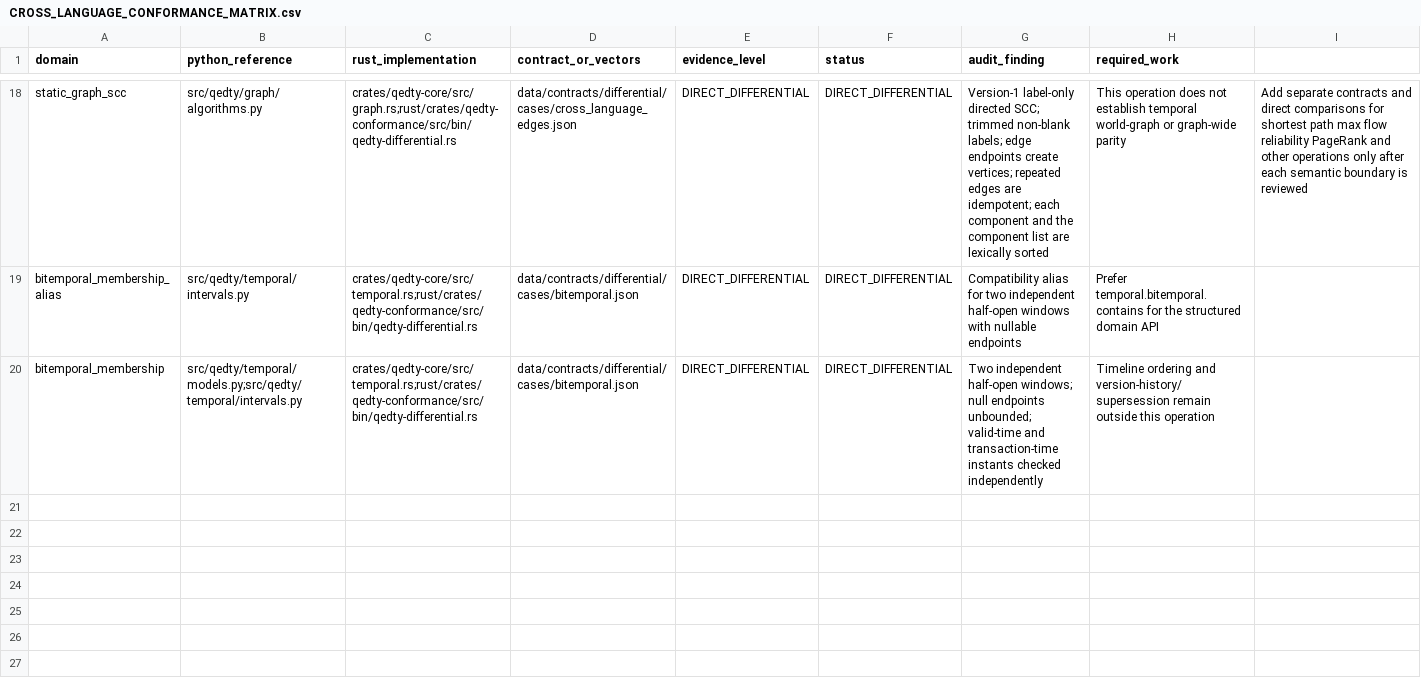
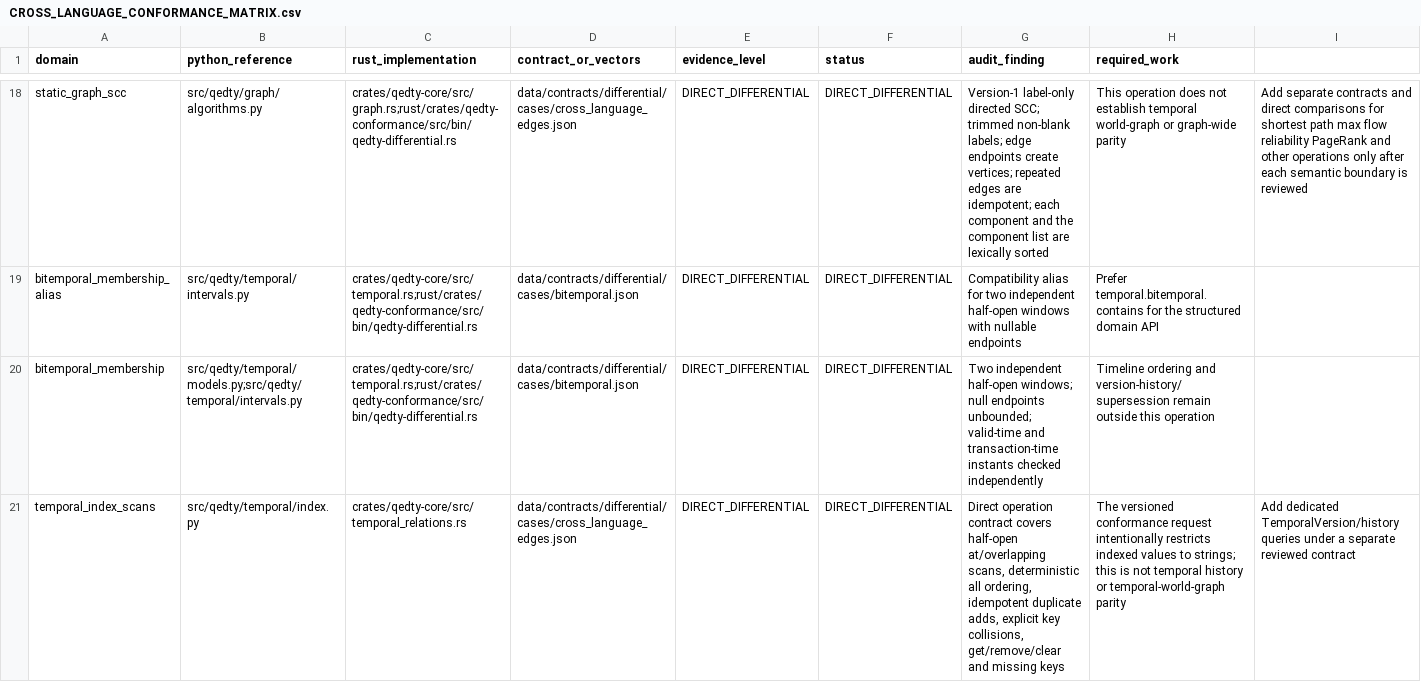
Before and after one commit to shan-005/QEDTY, a CSV file: docs/engineering/CROSS_LANGUAGE_CONFORMANCE_MATRIX.csv, drawn as a sheet; only a part is shown, gaps mark what is left out; the diff names each change by its address in the sheet, - before the commit and + after, or states it on an @@ line.

Commit message:
docs: record temporal index differential contract

```diff
--- a/docs/engineering/CROSS_LANGUAGE_CONFORMANCE_MATRIX.csv
+++ b/docs/engineering/CROSS_LANGUAGE_CONFORMANCE_MATRIX.csv
+row 21: temporal_index_scans | src/qedty/temporal/index.py | crates/qedty-core/src/temporal_relations.rs | data/contracts/differential/cases/cross_language_edges.json | DIRECT_DIFFERENTIAL | DIRECT_DIFFERENTIAL | Direct operation contract covers half-open at/overlapping scans, deterministic all ordering, idempotent duplicate adds, explicit key collisions, get/remove/clear and missing keys | The versioned conformance request intentionally restricts indexed values to strings; this is not temporal history or temporal-world-graph parity | Add dedicated TemporalVersion/history queries under a separate reviewed contract
```
